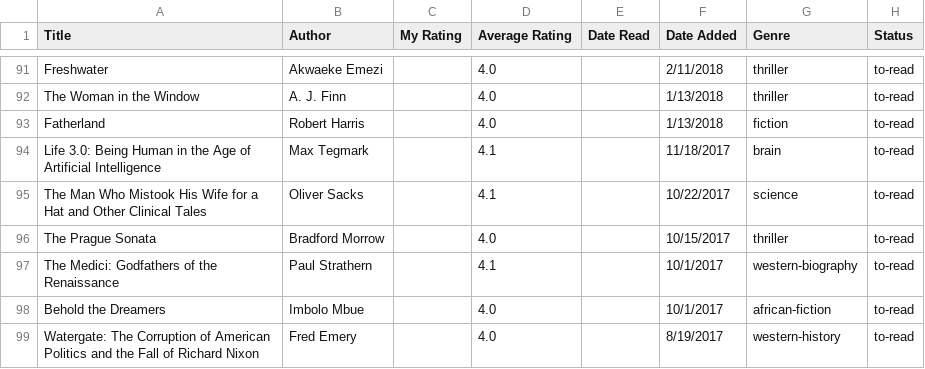
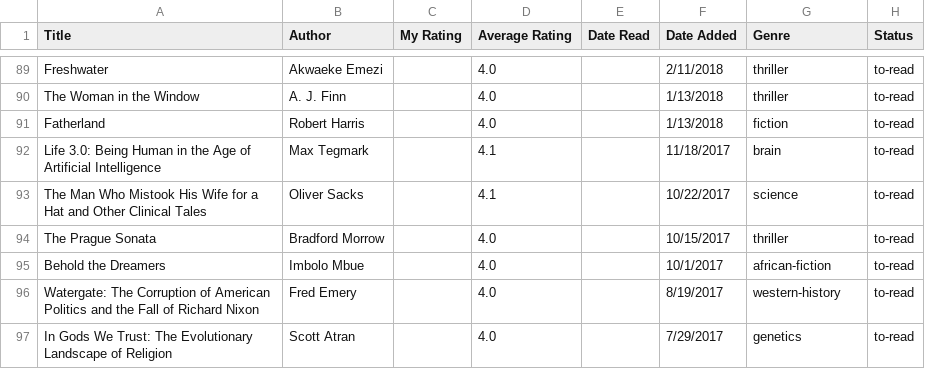
Before and after one commit to dilipwarrier/public, a CSV file: research/books_list.csv, drawn as a sheet; only a part is shown, gaps mark what is left out; the shorter side is filled out with more unchanged rows; removed rows and columns are numbered as before the commit, all else as after; the diff covers the shown part only; the diff names each change by its address in the sheet, - before the commit and + after, or states it on an @@ line.

```diff
--- a/research/books_list.csv
+++ b/research/books_list.csv
-row 97: The Medici: Godfathers of the Renaissance | Paul Strathern |  | 4.1 |  | 10/1/2017 | western-biography | to-read
```
Also changed, not shown: 9 added rows, 3 removed rows and 1 moved row elsewhere in this file, 6 other files.
